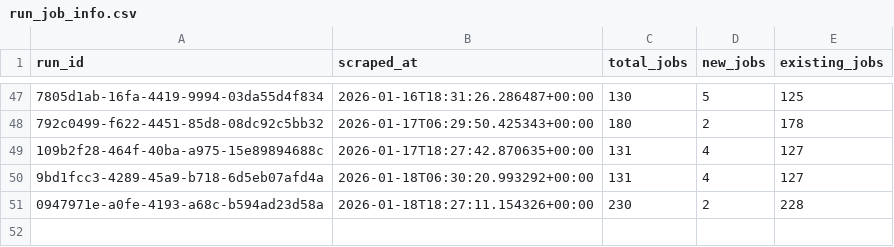
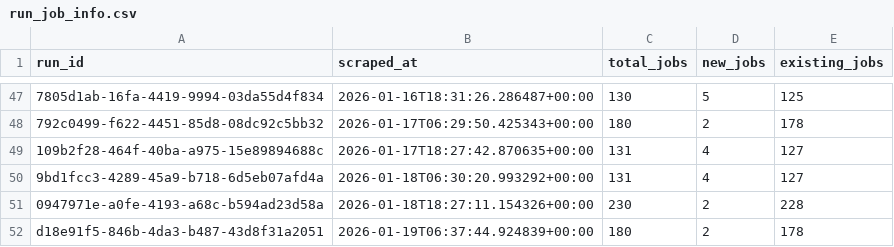
Before and after one commit to tanprabhu/job-market-pulse, a CSV file: data/processed/run_job_info.csv, drawn as a sheet; only a part is shown, gaps mark what is left out; the diff names each change by its address in the sheet, - before the commit and + after, or states it on an @@ line.

```diff
--- a/data/processed/run_job_info.csv
+++ b/data/processed/run_job_info.csv
+row 52: d18e91f5-846b-4da3-b487-43d8f31a2051 | 2026-01-19T06:37:44.924839+00:00 | 180 | 2 | 178
```
Also changed, not shown: data/meta/scrape_runs.csv, data/processed/data_clean.csv, 1 other file.
